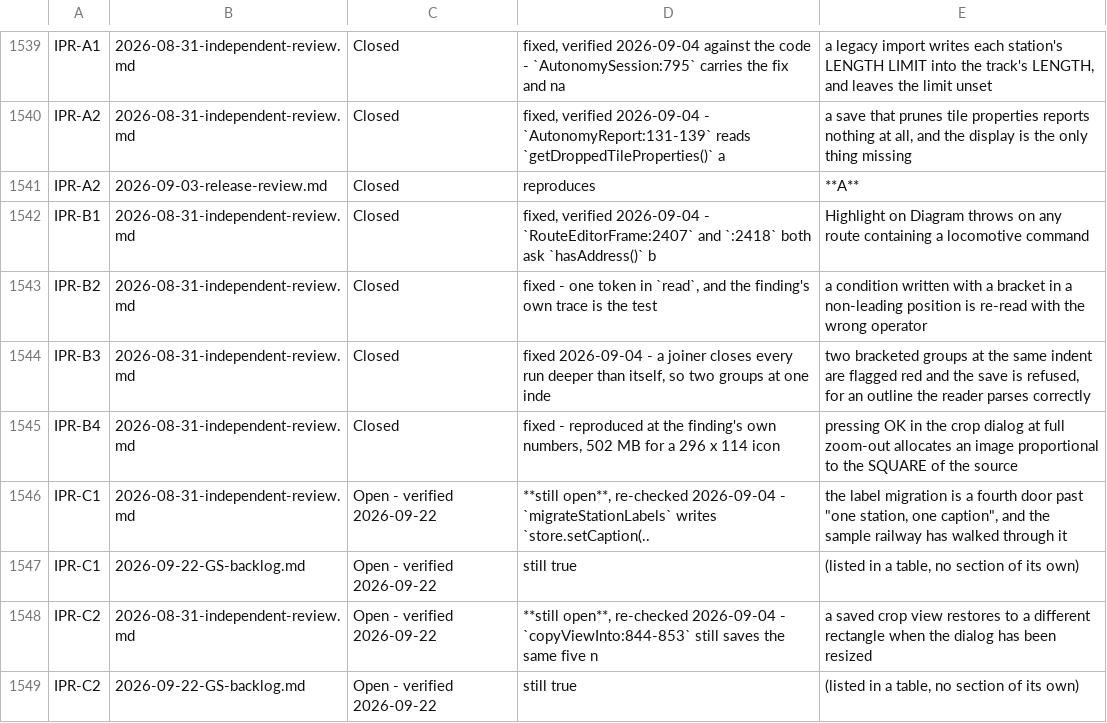
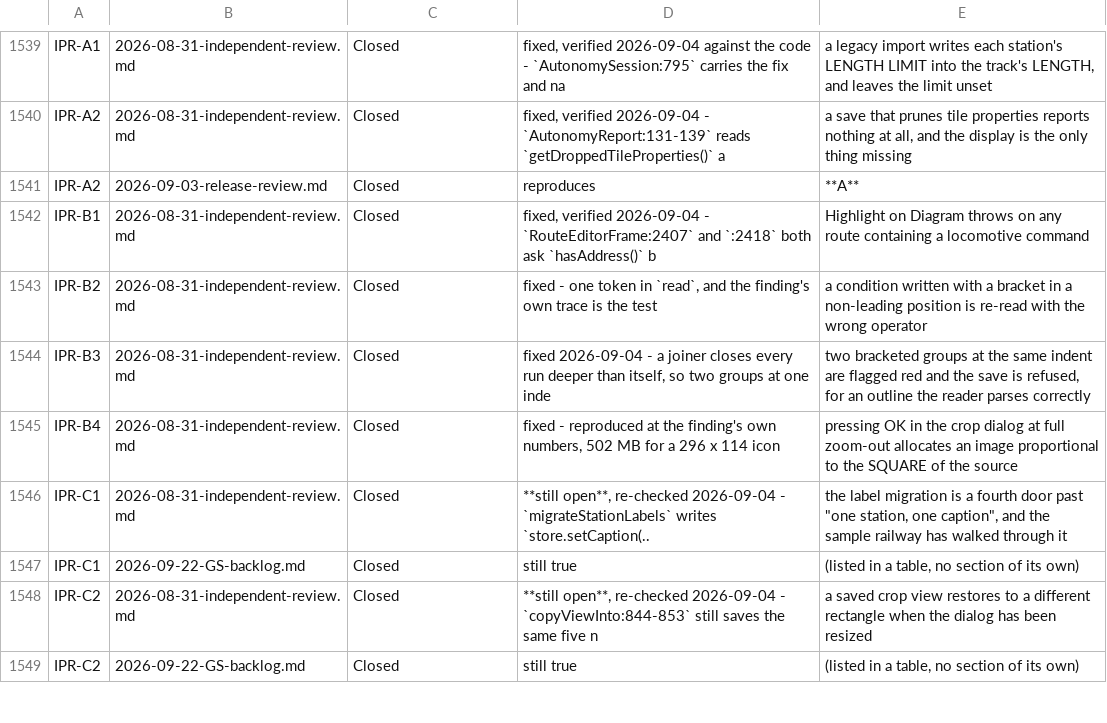
Before and after one commit to bob123456678/TrainControl, a TSV file: docs/manual-tests/findings.tsv, drawn as a sheet; only a part is shown, gaps mark what is left out; the diff covers the shown part only.

```diff
--- a/docs/manual-tests/findings.tsv
+++ b/docs/manual-tests/findings.tsv
@@ -1545,5 +1545,5 @@ IPR-B3	2026-08-31-independent-review.md	Closed	fixed 2026-09-04 - a joiner close
 IPR-B4	2026-08-31-independent-review.md	Closed	fixed - reproduced at the finding's own numbers, 502 MB for a 296 x 114 icon	pressing OK in the crop dialog at full zoom-out allocates an image proportional to the SQUARE of the source
-IPR-C1	2026-08-31-independent-review.md	Open - verified 2026-09-22	**still open**, re-checked 2026-09-04 - `migrateStationLabels` writes `store.setCaption(..	the label migration is a fourth door past "one station, one caption", and the sample railway has walked through it
-IPR-C1	2026-09-22-GS-backlog.md	Open - verified 2026-09-22	still true	(listed in a table, no section of its own)
-IPR-C2	2026-08-31-independent-review.md	Open - verified 2026-09-22	**still open**, re-checked 2026-09-04 - `copyViewInto:844-853` still saves the same five n	a saved crop view restores to a different rectangle when the dialog has been resized
-IPR-C2	2026-09-22-GS-backlog.md	Open - verified 2026-09-22	still true	(listed in a table, no section of its own)
+IPR-C1	2026-08-31-independent-review.md	Closed	**still open**, re-checked 2026-09-04 - `migrateStationLabels` writes `store.setCaption(..	the label migration is a fourth door past "one station, one caption", and the sample railway has walked through it
+IPR-C1	2026-09-22-GS-backlog.md	Closed	still true	(listed in a table, no section of its own)
+IPR-C2	2026-08-31-independent-review.md	Closed	**still open**, re-checked 2026-09-04 - `copyViewInto:844-853` still saves the same five n	a saved crop view restores to a different rectangle when the dialog has been resized
+IPR-C2	2026-09-22-GS-backlog.md	Closed	still true	(listed in a table, no section of its own)
```
Also changed, not shown: 62 edited cells elsewhere in this file, 3 other files.
